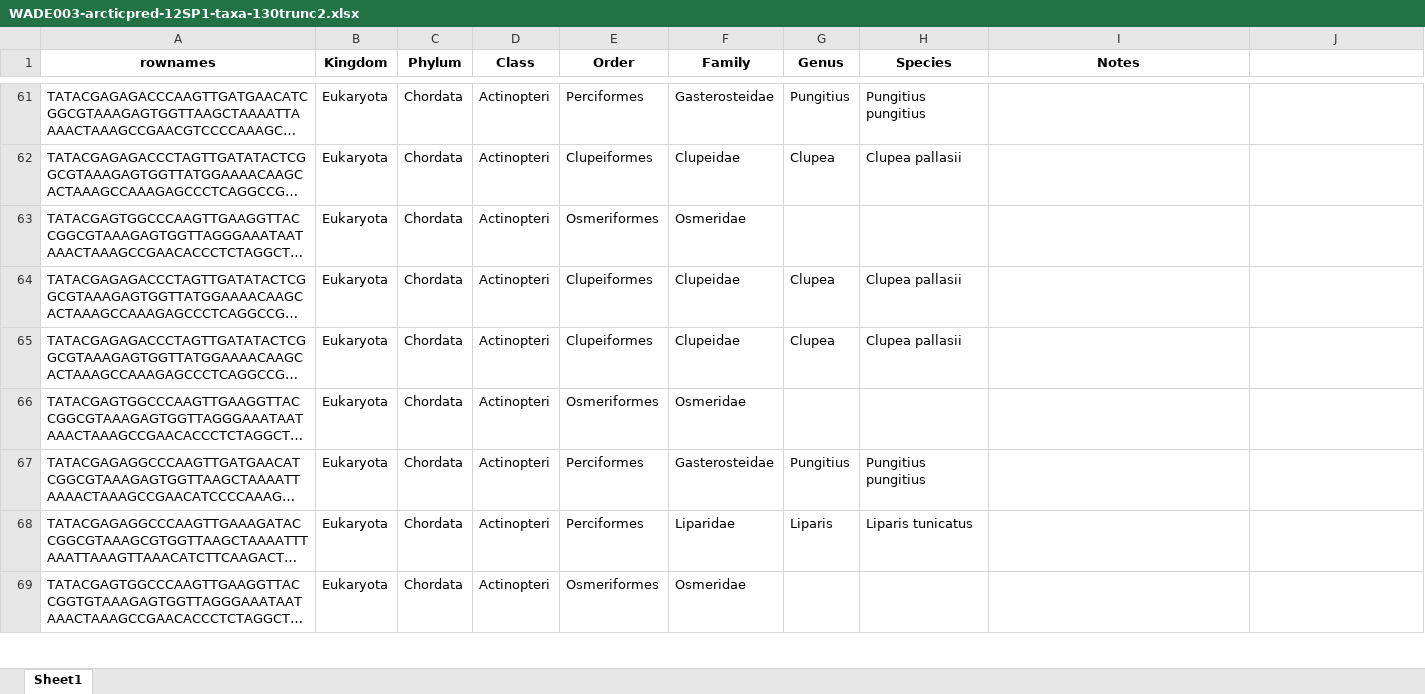
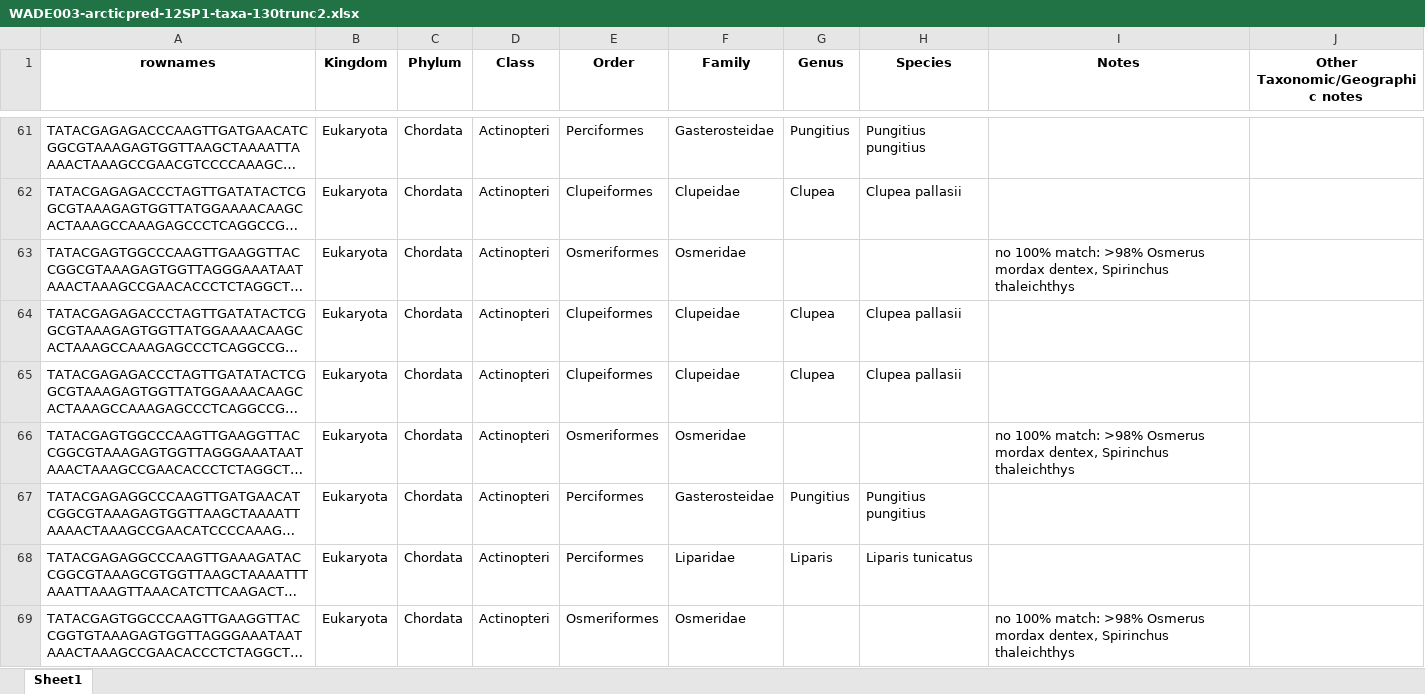
Before and after one commit to m-ball3/Arctic-predator-diet-microbiome, an Excel workbook: DADA2/WADE003-arcticpred-12SP1-taxa-130trunc2.xlsx, sheet Sheet1, drawn as a sheet; only a part is shown, gaps mark what is left out; long unchanged cells end in …; values as stored, in another font and other column widths than the file's, no borders; the diff covers the shown part only; the diff names each change by its address in the sheet, - before the commit and + after, or states it on an @@ line.

```diff
--- a/DADA2/WADE003-arcticpred-12SP1-taxa-130trunc2.xlsx (sheet Sheet1)
+++ b/DADA2/WADE003-arcticpred-12SP1-taxa-130trunc2.xlsx (sheet Sheet1)
-J1: (empty)
+J1: Other Taxonomic/Geographic notes
-I63 (Notes): (empty)
+I63 (Notes): no 100% match: >98% Osmerus mordax dentex, Spirinchus thaleichthys
-I66 (Notes): (empty)
+I66 (Notes): no 100% match: >98% Osmerus mordax dentex, Spirinchus thaleichthys
-I69 (Notes): (empty)
+I69 (Notes): no 100% match: >98% Osmerus mordax dentex, Spirinchus thaleichthys
```
Also changed, not shown: 162 edited cells and cell formats elsewhere in this sheet, DADA2/WADE003-arcticpred-12SP1-taxa-130trunc.xlsx, 54 other files.
